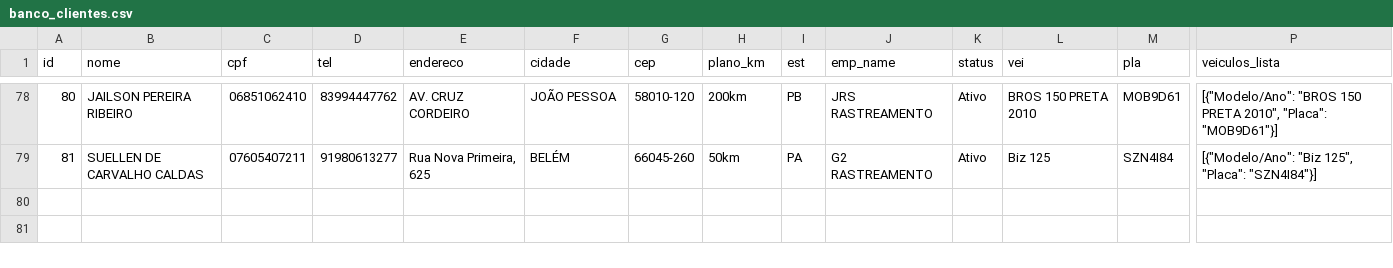
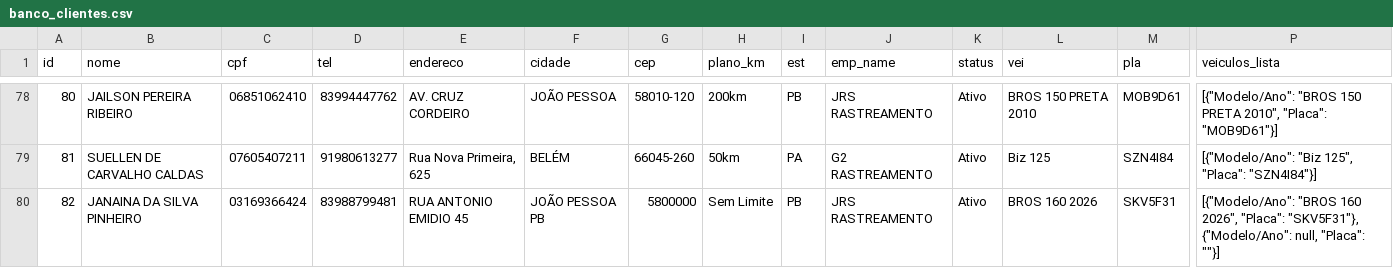
Before and after one commit to adrastreamentos/ad-central, a CSV file: AD_Assistencia/banco_clientes.csv, drawn as a sheet; only a part is shown, gaps mark what is left out; rows hold the shown columns only; the diff names each change by its address in the sheet, - before the commit and + after, or states it on an @@ line.

Commit message:
🔥 Auto-salvamento: AD_Assistencia/banco_clientes.csv

```diff
--- a/AD_Assistencia/banco_clientes.csv
+++ b/AD_Assistencia/banco_clientes.csv
+row 80: 82 | JANAINA DA SILVA PINHEIRO | 03169366424 | 83988799481 | RUA ANTONIO EMIDIO 45 | JOÃO PESSOA PB | 5800000 | Sem Limite | PB | JRS RASTREAMENTO | Ativo | BROS 160 2026 | SKV5F31 | [{"Modelo/Ano": "BROS 160 2026", "Placa": "SKV5F31"}, {"Modelo/Ano": null, "Placa": ""}]
```
